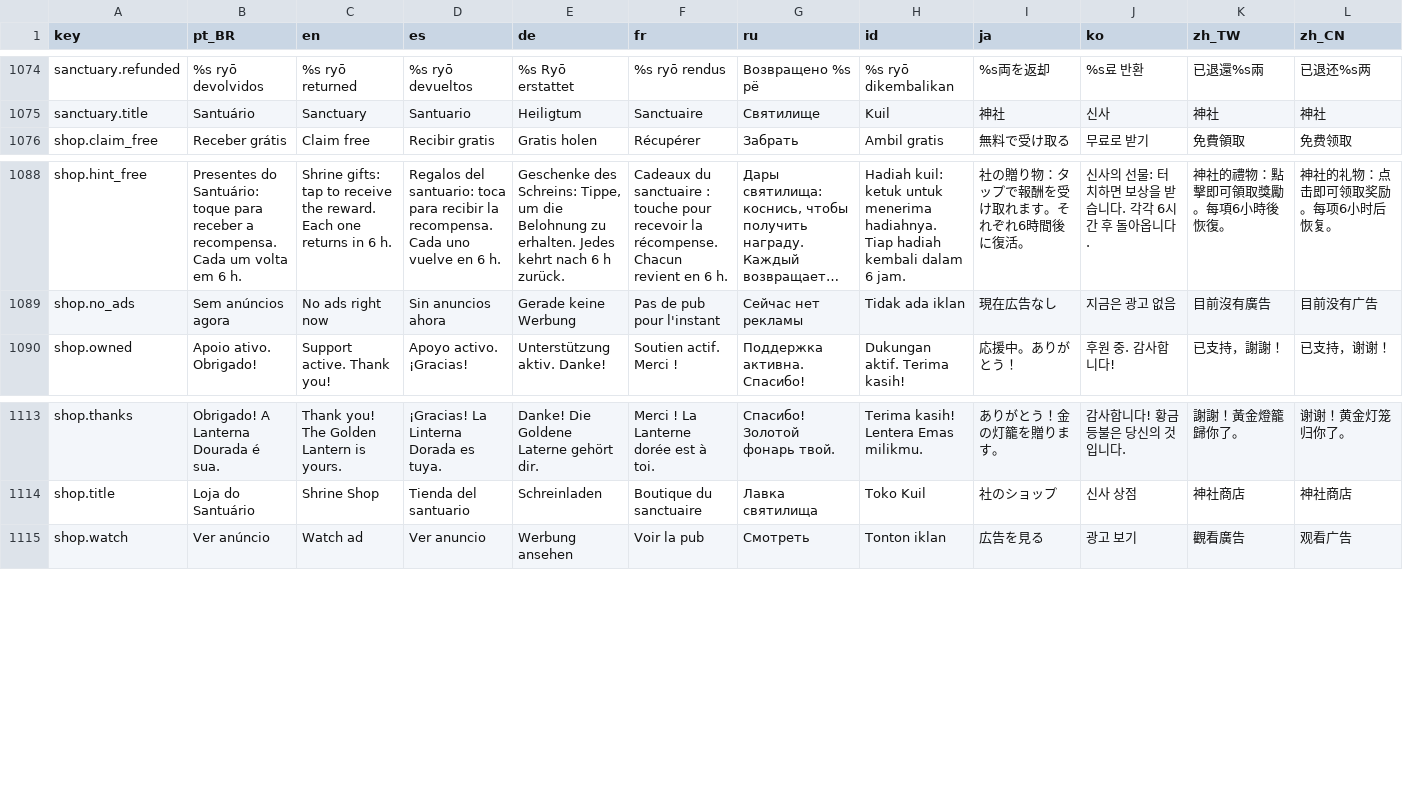
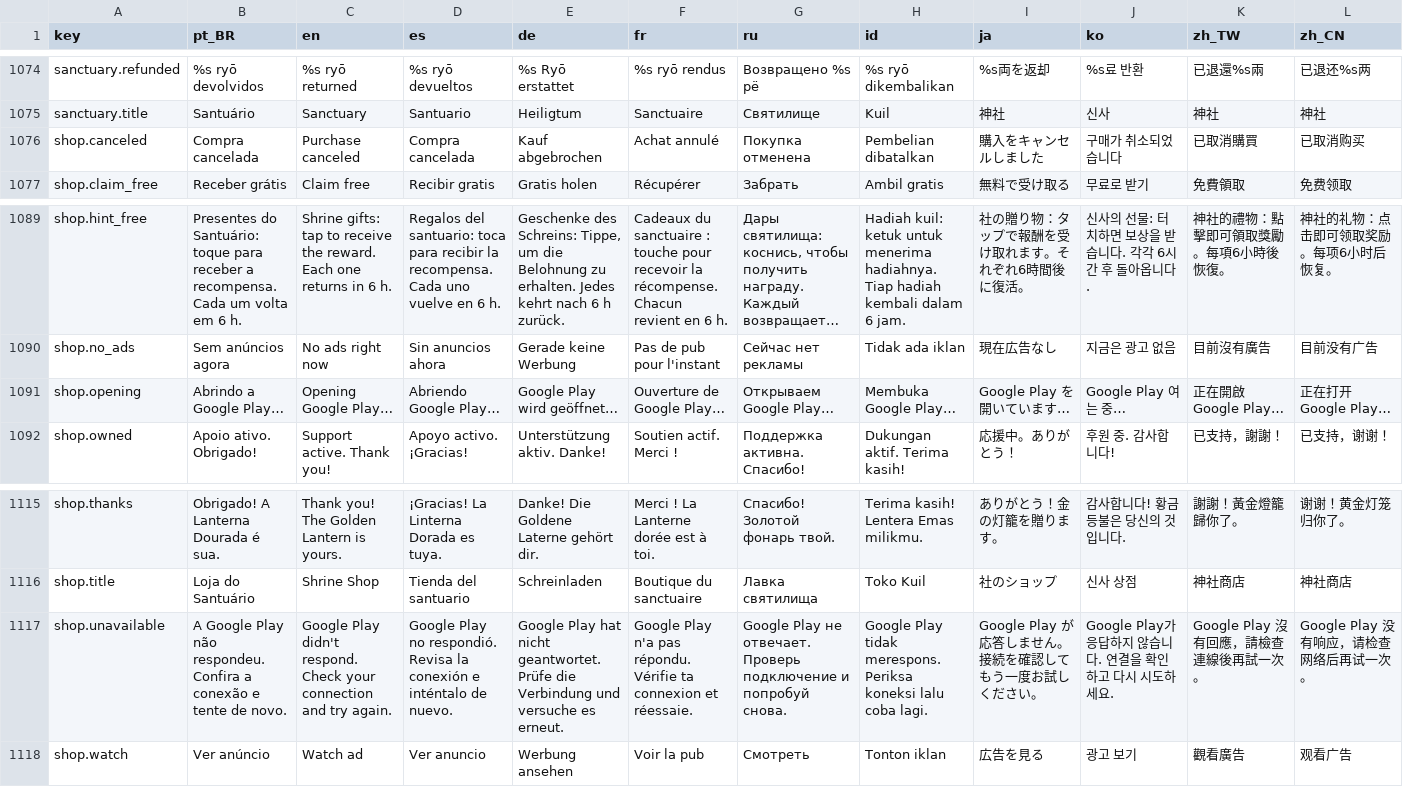
Before and after one commit to netstart/hyakki, a CSV file: i18n/strings.csv, drawn as a sheet; only a part is shown, gaps mark what is left out; long unchanged cells end in …; the diff names each change by its address in the sheet, - before the commit and + after, or states it on an @@ line.

Commit message:
"Apoiar o jogo" e Ampulheta com dinheiro funcionando no aparelho: a compra pela Google Play espera a Play em vez de falhar na hora (sem conexão, conecta; sem os detalhes do produto, que o plugin exige antes de comprar e só eram pedidos uma vez ao abrir, pede de novo e abre a tela de pagamento quando chegam; "productId not found" consulta de novo uma vez; prazo de 12 s), "item já comprado" (código 7) restaura e entrega a compra em vez de falhar, e ao voltar da tela de pagamento sem resposta da Play em 4 s o jogo consulta as compras (paga entrega, pendente avisa, ausente vira cancelada, erro vira indisponível), sem o botão preso; um pedido por vez, com o botão em "Abrindo a Google Play…" e os botões de dinheiro desativados enquanto espera (toque duplo não faz nada); avisos por motivo (compra cancelada, Google Play não respondeu, pagamento pendente, compra não concluída) com PurchaseManager.last_error e is_busy(), textos novos em 11 idiomas; cada falha vai para o logcat com o código e a mensagem da Play; testes com BillingClient falso (tests/fake_billing_client.gd, tests/play_billing_tests.gd: conexão, detalhes, indisponível, prazo, cancelar, já comprado, reembolso, volta da tela de pagamento) e layout da Loja com a compra esperando em todas as resoluções × 11 idiomas × furo dos dois lados; README e guia da Play Console (8.5, compra que não abre no aparelho) atualizados. CORREÇÃO 1.20.4 -> 1.20.5 (versionCode 44)

```diff
--- a/i18n/strings.csv
+++ b/i18n/strings.csv
+row 1076: shop.canceled | Compra cancelada | Purchase canceled | Compra cancelada | Kauf abgebrochen | Achat annulé | Покупка отменена | Pembelian dibatalkan | 購入をキャンセルしました | 구매가 취소되었습니다 | 已取消購買 | 已取消购买
+row 1091: shop.opening | Abrindo a Google Play… | Opening Google Play… | Abriendo Google Play… | Google Play wird geöffnet… | Ouverture de Google Play… | Открываем Google Play… | Membuka Google Play… | Google Play を開いています… | Google Play 여는 중… | 正在開啟 Google Play… | 正在打开 Google Play…
+row 1117: shop.unavailable | A Google Play não respondeu. Confira a conexão e tente de novo. | Google Play didn't respond. Check your connection and try again. | Google Play no respondió. Revisa la conexión e inténtalo de nuevo. | Google Play hat nicht geantwortet. Prüfe die Verbindung und versuche es erneut. | Google Play n'a pas répondu. Vérifie ta connexion et réessaie. | Google Play не отвечает. Проверь подключение и попробуй снова. | Google Play tidak merespons. Periksa koneksi lalu coba lagi. | Google Play が応答しません。接続を確認してもう一度お試しください。 | Google Play가 응답하지 않습니다. 연결을 확인하고 다시 시도하세요. | Google Play 沒有回應，請檢查連線後再試一次。 | Google Play 没有响应，请检查网络后再试一次。
```
Also changed, not shown: 15 other files.
